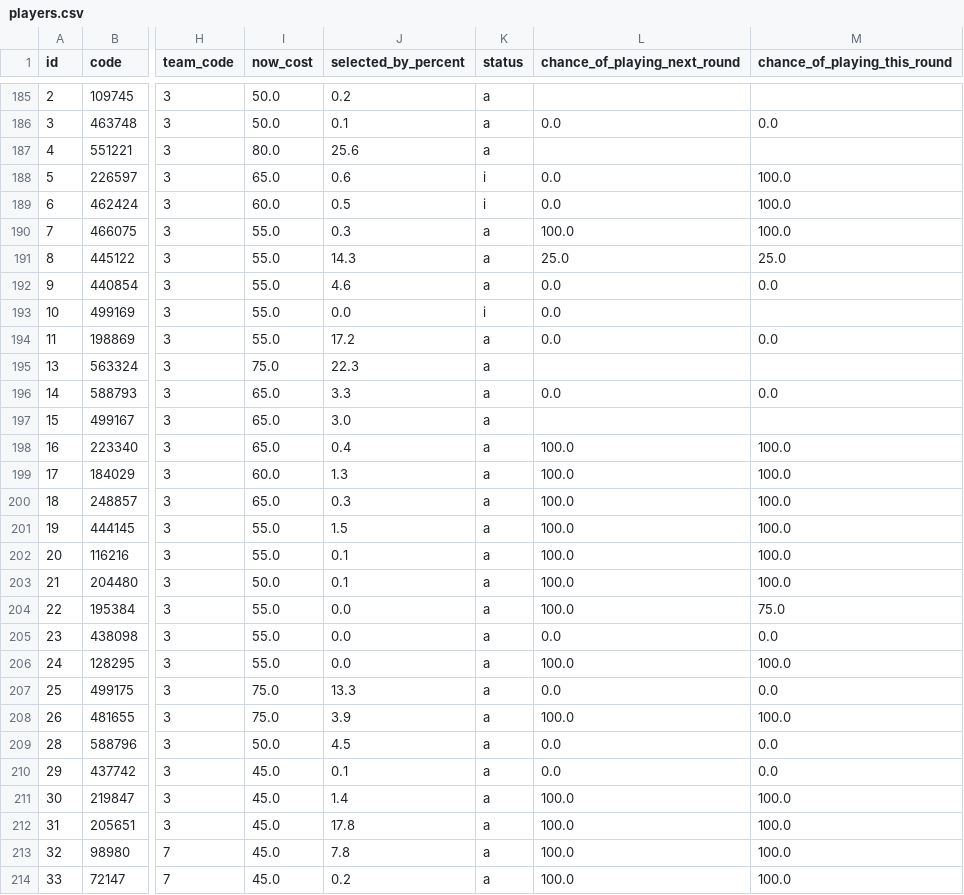
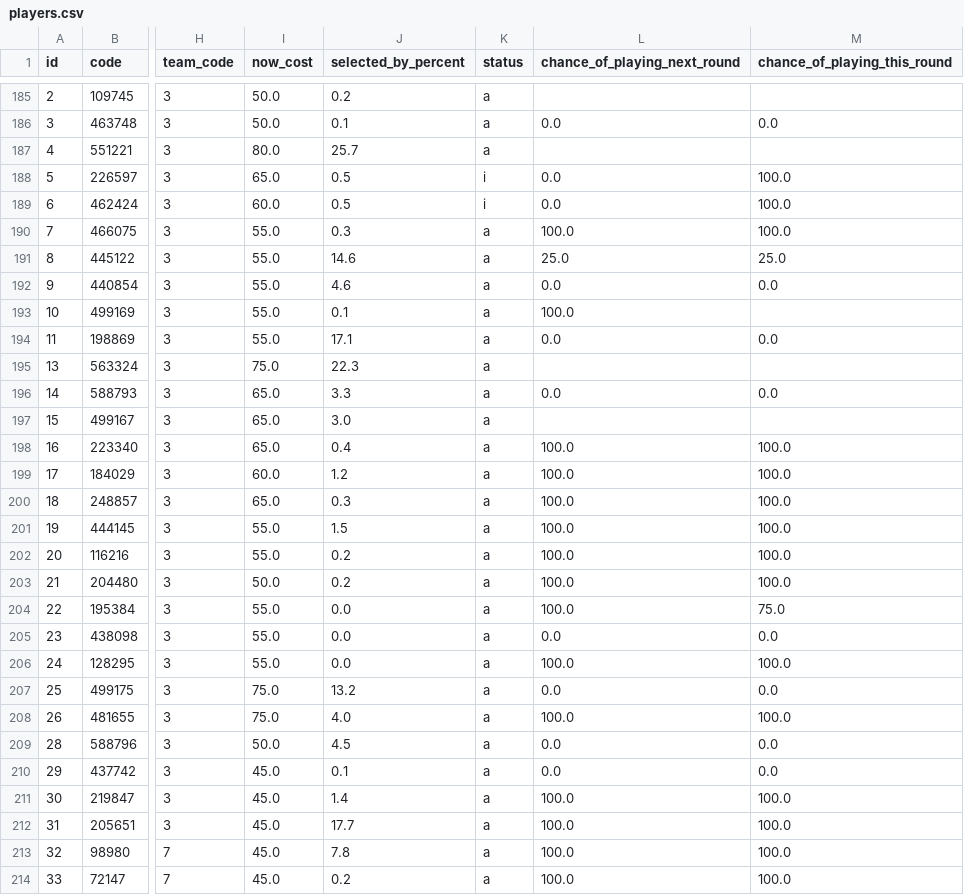
Before and after one commit to quocanhdayyy/footballmanager, a CSV file: data/players.csv, drawn as a sheet; only a part is shown, gaps mark what is left out; the diff covers the shown part only; the diff names each change by its address in the sheet, - before the commit and + after, or states it on an @@ line.

Commit message:
Pipeline run 2026-08-02 07:51 UTC

```diff
--- a/data/players.csv
+++ b/data/players.csv
-J187 (selected_by_percent): 25.6
+J187 (selected_by_percent): 25.7
-J188 (selected_by_percent): 0.6
+J188 (selected_by_percent): 0.5
-J191 (selected_by_percent): 14.3
+J191 (selected_by_percent): 14.6
-J193 (selected_by_percent): 0.0
+J193 (selected_by_percent): 0.1
-K193 (status): i
+K193 (status): a
-L193 (chance_of_playing_next_round): 0.0
+L193 (chance_of_playing_next_round): 100.0
-J194 (selected_by_percent): 17.2
+J194 (selected_by_percent): 17.1
-J199 (selected_by_percent): 1.3
+J199 (selected_by_percent): 1.2
-J202:J203 (selected_by_percent): 0.1
+J202:J203 (selected_by_percent): 0.2
-J207 (selected_by_percent): 13.3
+J207 (selected_by_percent): 13.2
-J208 (selected_by_percent): 3.9
+J208 (selected_by_percent): 4.0
-J212 (selected_by_percent): 17.8
+J212 (selected_by_percent): 17.7
```
Also changed, not shown: 52 edited cells elsewhere in this file.
